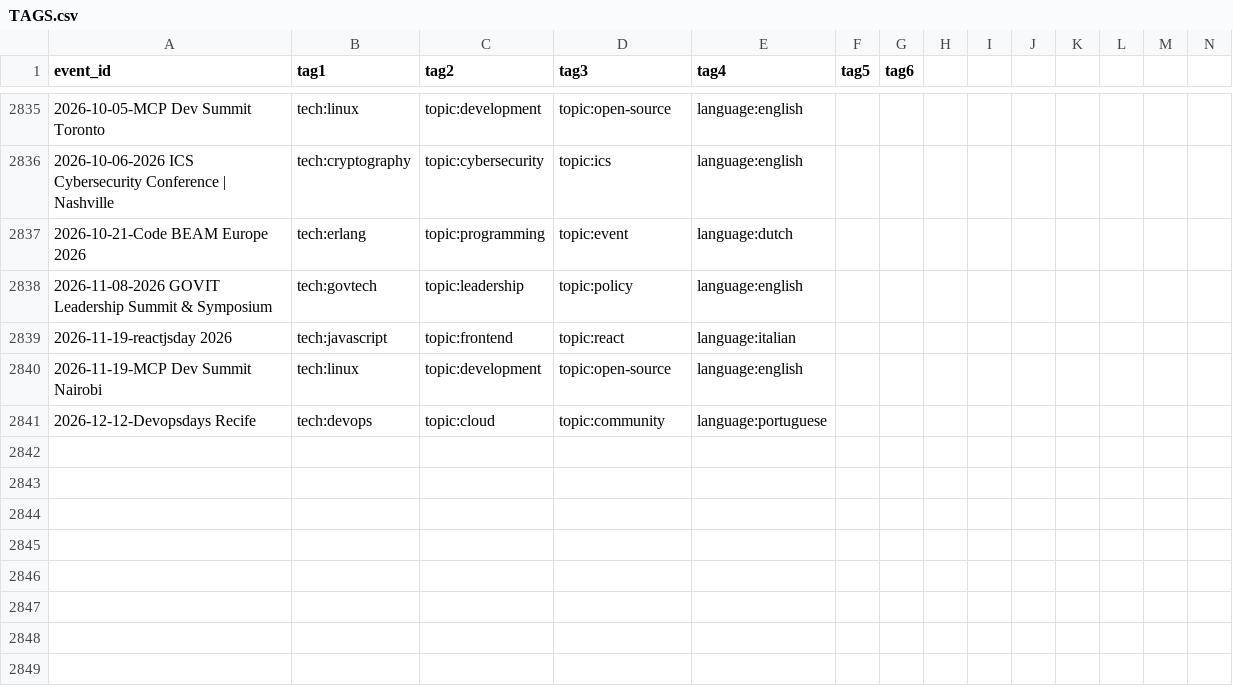
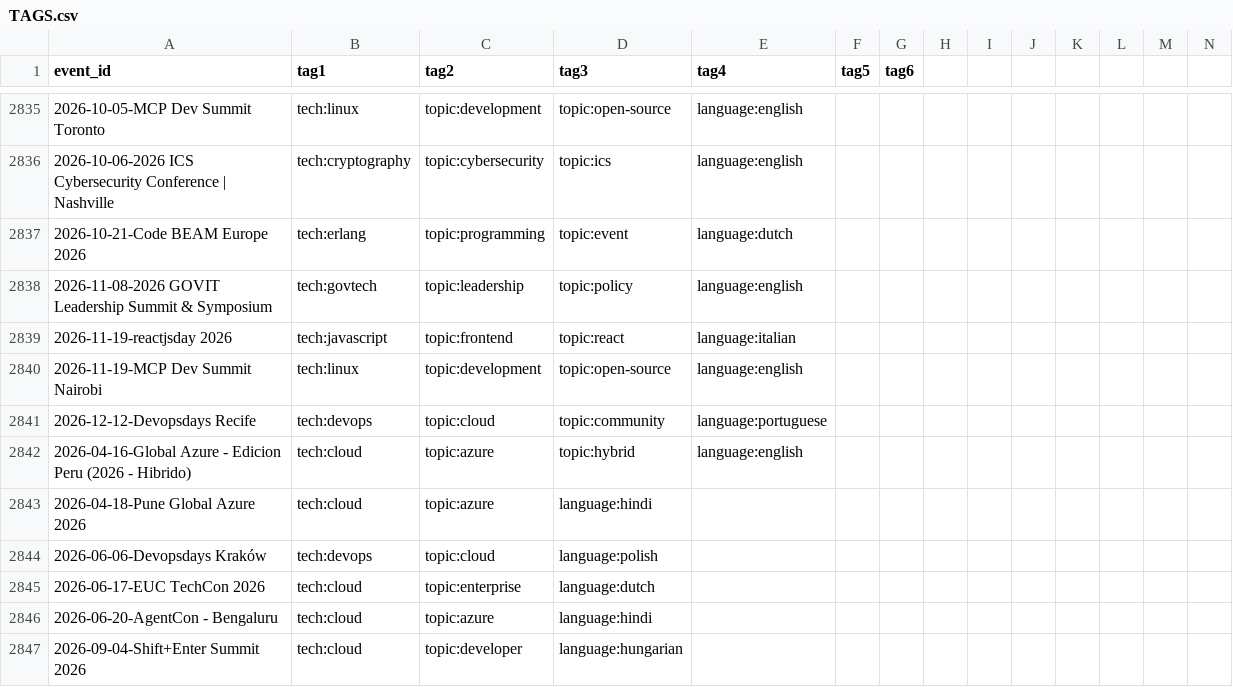
Before and after one commit to scraly/developers-conferences-agenda, a CSV file: TAGS.csv, drawn as a sheet; only a part is shown, gaps mark what is left out; rows hold the shown columns only; the diff names each change by its address in the sheet, - before the commit and + after, or states it on an @@ line.

Commit message:
generate new tags (#2753)
Co-authored-by: scraly <2543381+scraly@users.noreply.github.com>

```diff
--- a/TAGS.csv
+++ b/TAGS.csv
+row 2842: 2026-04-16-Global Azure - Edicion Peru (2026 - Hibrido) | tech:cloud | topic:azure | topic:hybrid | language:english
+row 2843: 2026-04-18-Pune Global Azure 2026 | tech:cloud | topic:azure | language:hindi
+row 2844: 2026-06-06-Devopsdays Kraków | tech:devops | topic:cloud | language:polish
+row 2845: 2026-06-17-EUC TechCon 2026 | tech:cloud | topic:enterprise | language:dutch
+row 2846: 2026-06-20-AgentCon - Bengaluru | tech:cloud | topic:azure | language:hindi
+row 2847: 2026-09-04-Shift+Enter Summit 2026 | tech:cloud | topic:developer | language:hungarian
```
